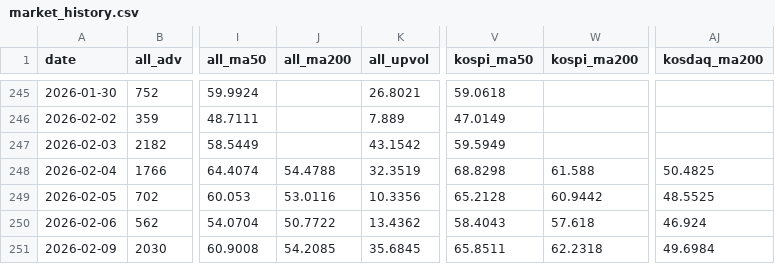
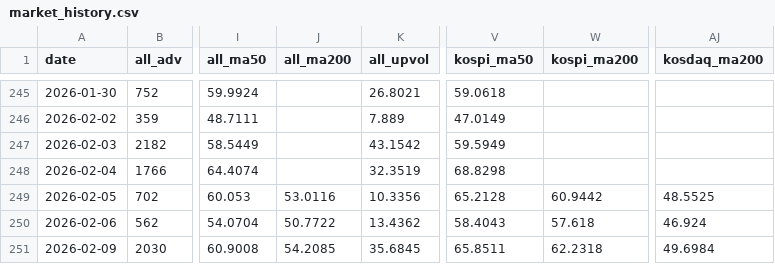
Before and after one commit to pdhman/report-summary, a CSV file: docs/data/market_history.csv, drawn as a sheet; only a part is shown, gaps mark what is left out; the diff covers the shown part only; the diff names each change by its address in the sheet, - before the commit and + after, or states it on an @@ line.

```diff
--- a/docs/data/market_history.csv
+++ b/docs/data/market_history.csv
-J248 (all_ma200): 54.4788
+J248 (all_ma200): (empty)
-W248 (kospi_ma200): 61.588
+W248 (kospi_ma200): (empty)
-AJ248 (kosdaq_ma200): 50.4825
+AJ248 (kosdaq_ma200): (empty)
```
Also changed, not shown: 1 added row and 55 edited cells elsewhere in this file, 4 other files.
